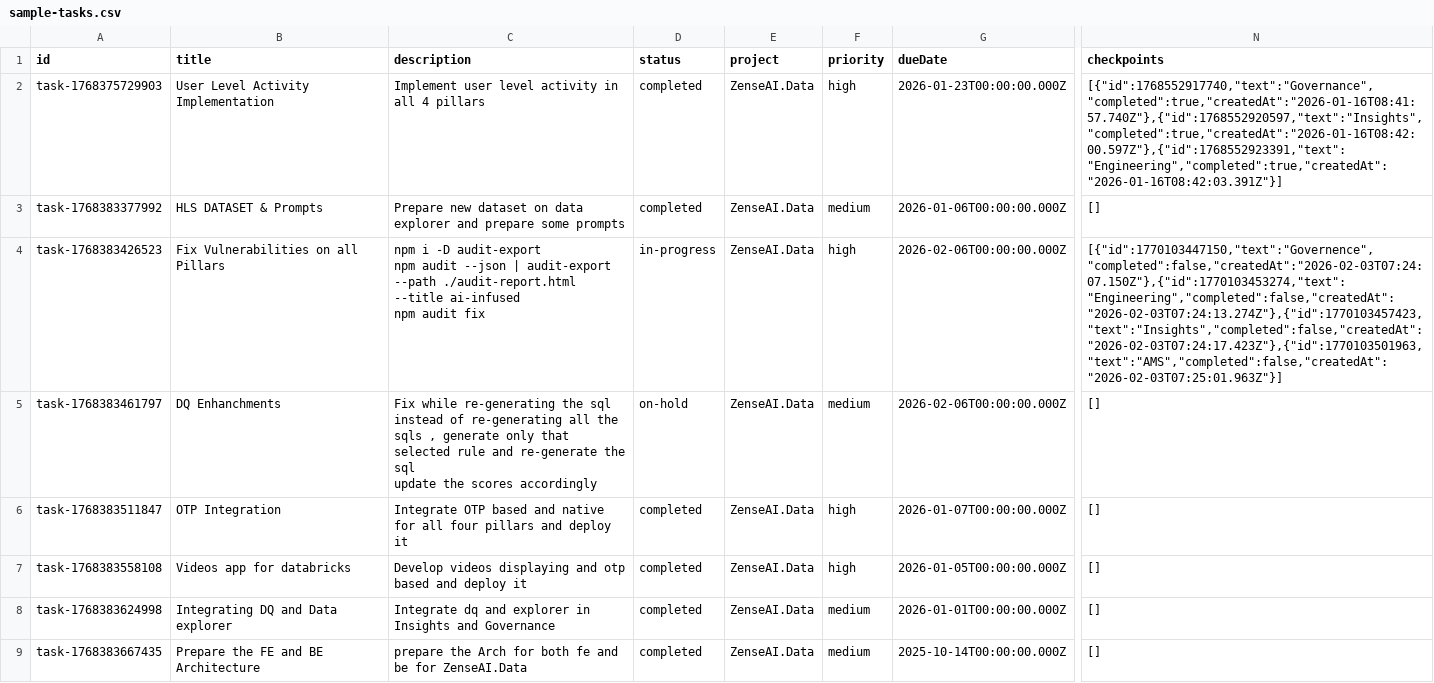
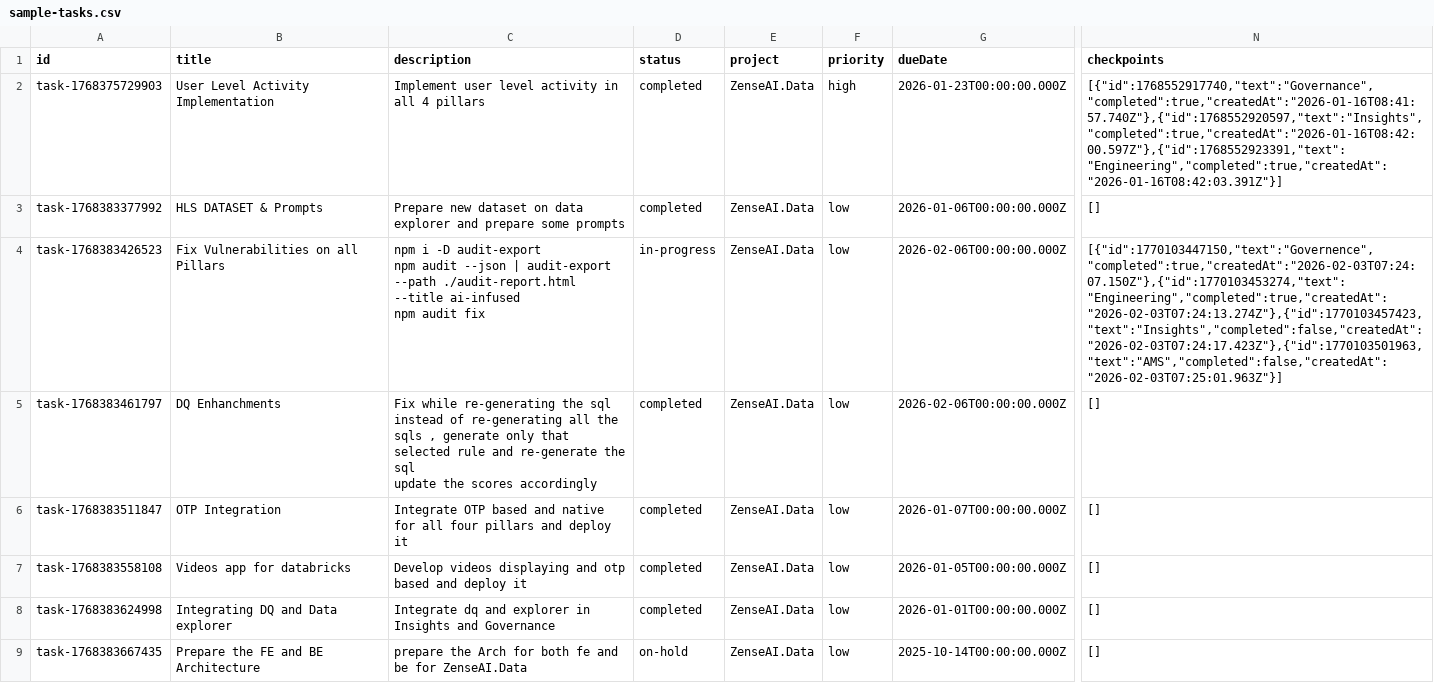
Before and after one commit to revanth-sai24/DATA-INGESTION-PROGRESS-TRACK-app, a CSV file: public/sample-tasks.csv, drawn as a sheet; only a part is shown, gaps mark what is left out; the diff covers the shown part only; the diff names each change by its address in the sheet, - before the commit and + after, or states it on an @@ line.

```diff
--- a/public/sample-tasks.csv
+++ b/public/sample-tasks.csv
-F3 (priority): medium
+F3 (priority): low
-F4 (priority): high
+F4 (priority): low
-N4 (checkpoints): [{"id":1770103447150,"text":"Governence","completed":false,"createdAt":"2026-02-03T07:24:07.150Z"},{"id":1770103453274,"text":"Engineering","completed":false,"createdAt":"2026-02-03T07:24:13.274Z"},{"id":1770103457423,"text":"Insights","completed":false,"createdAt":"2026-02-03T07:24:17.423Z"},{"id":1770103501963,"text":"AMS","completed":false,"createdAt":"2026-02-03T07:25:01.963Z"}]
+N4 (checkpoints): [{"id":1770103447150,"text":"Governence","completed":true,"createdAt":"2026-02-03T07:24:07.150Z"},{"id":1770103453274,"text":"Engineering","completed":true,"createdAt":"2026-02-03T07:24:13.274Z"},{"id":1770103457423,"text":"Insights","completed":false,"createdAt":"2026-02-03T07:24:17.423Z"},{"id":1770103501963,"text":"AMS","completed":false,"createdAt":"2026-02-03T07:25:01.963Z"}]
-D5 (status): on-hold
+D5 (status): completed
-F5 (priority): medium
+F5 (priority): low
-F6:F7 (priority): high
+F6:F7 (priority): low
-F8:F9 (priority): medium
+F8:F9 (priority): low
-D9 (status): completed
+D9 (status): on-hold
```
Also changed, not shown: 5 added rows, 1 removed row and 33 edited cells elsewhere in this file.
